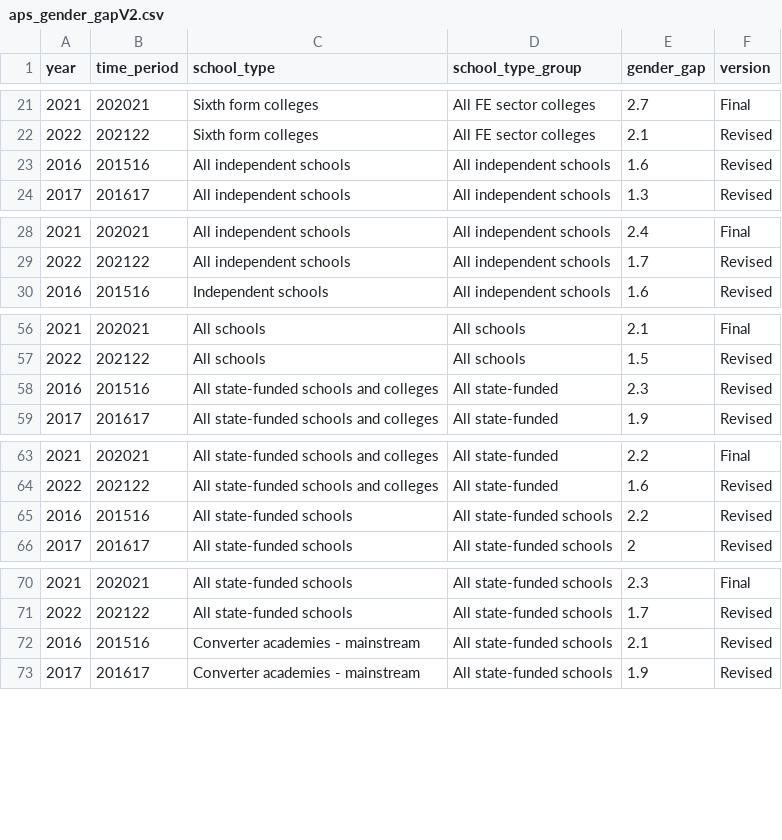
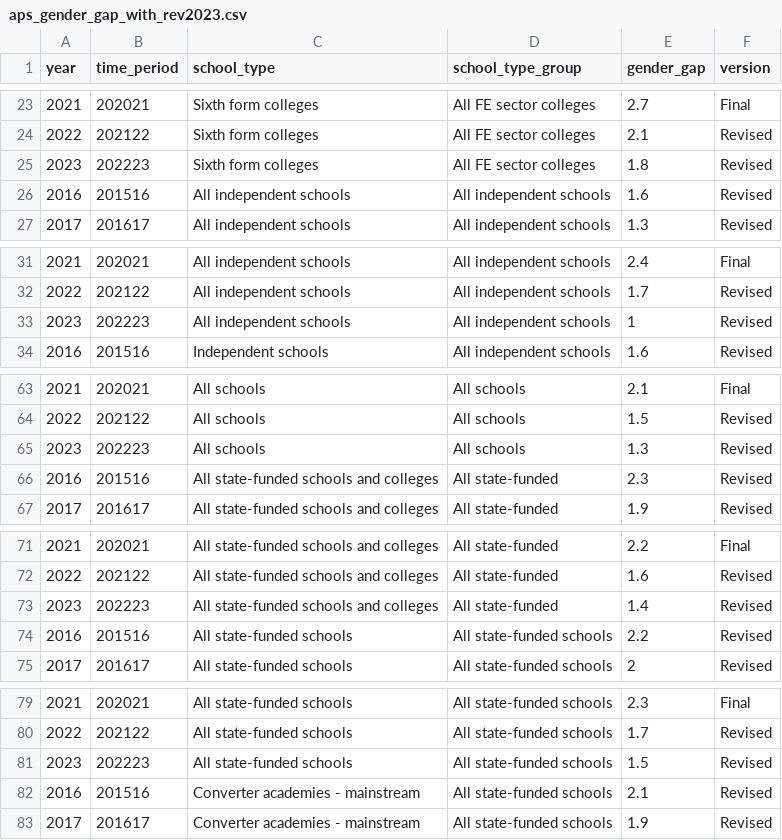
Before and after one commit to dfe-analytical-services/ks5-timeseries-attainment-and-single-year-entries, a CSV file: data/aps_gender_gap_with_rev2023.csv (was data/aps_gender_gapV2.csv), drawn as a sheet; only a part is shown, gaps mark what is left out; the diff covers the shown part only.

Commit message:
amended and revised data

```diff
--- a/data/aps_gender_gapV2.csv
+++ b/data/aps_gender_gap_with_rev2023.csv
@@ -22,2 +24,3 @@ year,time_period,school_type,school_type_group,gender_gap,version
 2022,202122,Sixth form colleges,All FE sector colleges,2.1,Revised
+2023,202223,Sixth form colleges,All FE sector colleges,1.8,Revised
 2016,201516,All independent schools,All independent schools,1.6,Revised
@@ -29,2 +32,3 @@ year,time_period,school_type,school_type_group,gender_gap,version
 2022,202122,All independent schools,All independent schools,1.7,Revised
+2023,202223,All independent schools,All independent schools,1,Revised
 2016,201516,Independent schools,All independent schools,1.6,Revised
@@ -57,2 +64,3 @@ year,time_period,school_type,school_type_group,gender_gap,version
 2022,202122,All schools,All schools,1.5,Revised
+2023,202223,All schools,All schools,1.3,Revised
 2016,201516,All state-funded schools and colleges,All state-funded,2.3,Revised
@@ -64,2 +72,3 @@ year,time_period,school_type,school_type_group,gender_gap,version
 2022,202122,All state-funded schools and colleges,All state-funded,1.6,Revised
+2023,202223,All state-funded schools and colleges,All state-funded,1.4,Revised
 2016,201516,All state-funded schools,All state-funded schools,2.2,Revised
@@ -71,2 +80,3 @@ year,time_period,school_type,school_type_group,gender_gap,version
 2022,202122,All state-funded schools,All state-funded schools,1.7,Revised
+2023,202223,All state-funded schools,All state-funded schools,1.5,Revised
 2016,201516,Converter academies - mainstream,All state-funded schools,2.1,Revised
```
Also changed, not shown: 12 added rows and 8 edited cells elsewhere in this file, data/all_alevel_timeseries_data_1996_to_2023rev.csv, datafiles_log.csv, 16 other files.
